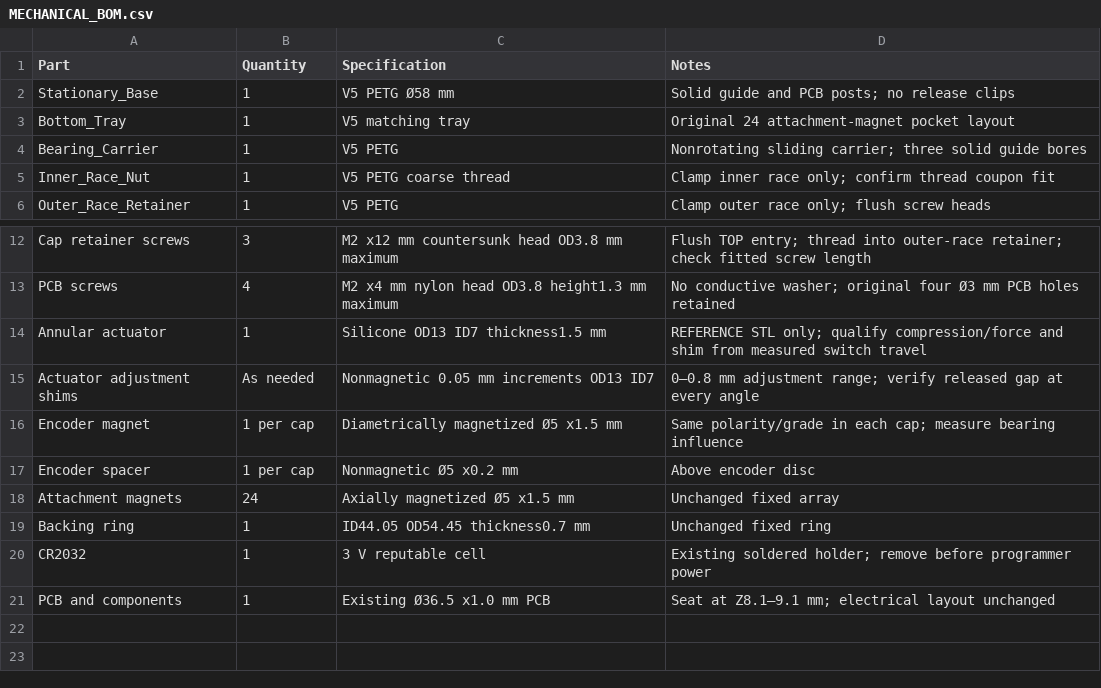
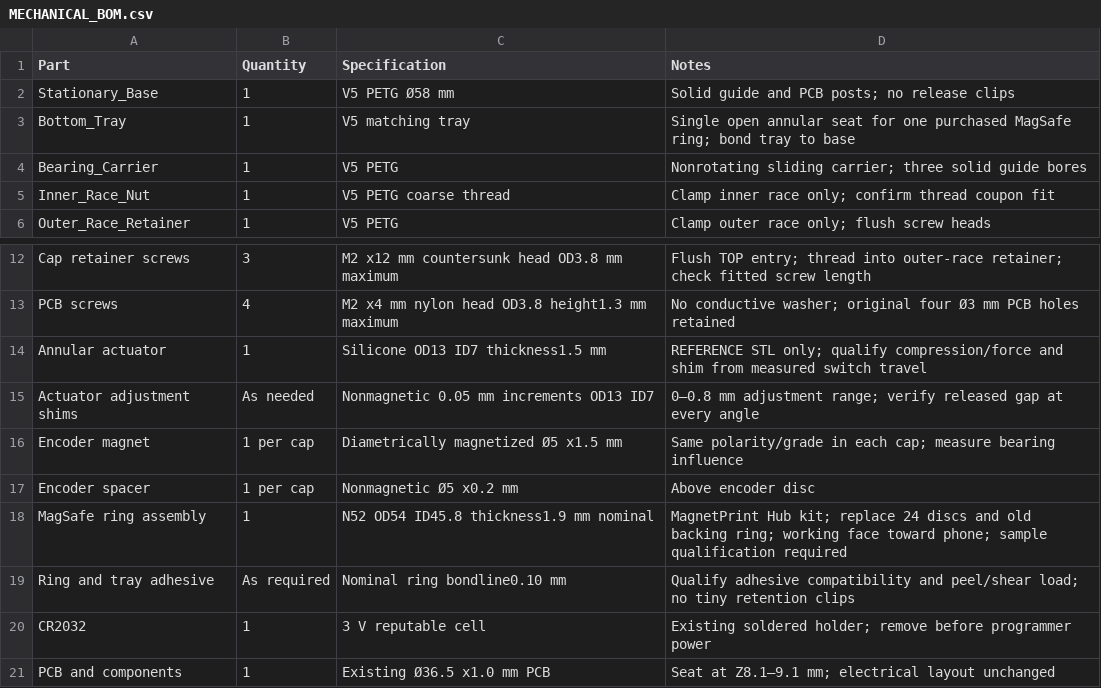
Before and after one commit to rushabhcodes/fidget-counter, a CSV file: mechanical/MECHANICAL_BOM.csv, drawn as a sheet; only a part is shown, gaps mark what is left out.

Commit message:
Replace attachment discs with a sourced MagSafe ring seat

```diff
--- a/mechanical/MECHANICAL_BOM.csv
+++ b/mechanical/MECHANICAL_BOM.csv
@@ -2,3 +2,3 @@ Part,Quantity,Specification,Notes
 Stationary_Base,1,V5 PETG Ø58 mm,Solid guide and PCB posts; no release clips
-Bottom_Tray,1,V5 matching tray,Original 24 attachment-magnet pocket layout
+Bottom_Tray,1,V5 matching tray,Single open annular seat for one purchased MagSafe ring; bond tray to base
 Bearing_Carrier,1,V5 PETG,Nonrotating sliding carrier; three solid guide bores
@@ -17,4 +17,4 @@ Encoder magnet,1 per cap,Diametrically magnetized Ø5 x1.5 mm,Same polarity/grad
 Encoder spacer,1 per cap,Nonmagnetic Ø5 x0.2 mm,Above encoder disc
-Attachment magnets,24,Axially magnetized Ø5 x1.5 mm,Unchanged fixed array
-Backing ring,1,ID44.05 OD54.45 thickness0.7 mm,Unchanged fixed ring
+MagSafe ring assembly,1,N52 OD54 ID45.8 thickness1.9 mm nominal,MagnetPrint Hub kit; replace 24 discs and old backing ring; working face toward phone; sample qualification required
+Ring and tray adhesive,As required,Nominal ring bondline0.10 mm,Qualify adhesive compatibility and peel/shear load; no tiny retention clips
 CR2032,1,3 V reputable cell,Existing soldered holder; remove before programmer power
```
Also changed, not shown: 56 other files.
